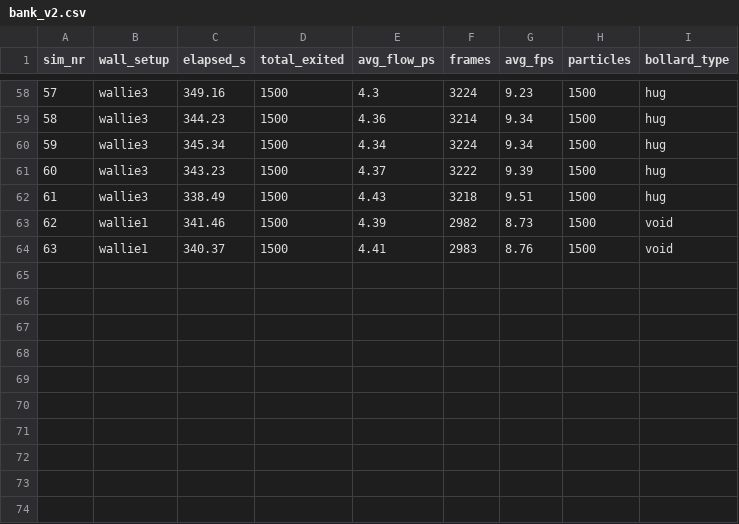
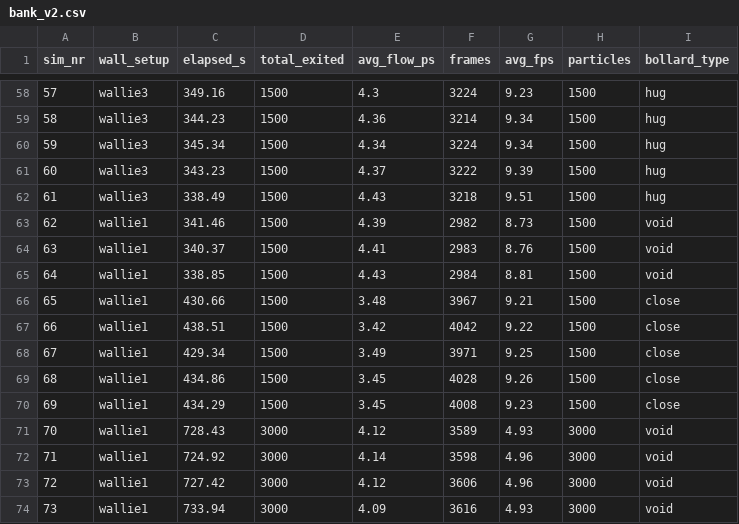
Before and after one commit to stud-diniz/crowdproject, a CSV file: bank_v2.csv, drawn as a sheet; only a part is shown, gaps mark what is left out; the diff names each change by its address in the sheet, - before the commit and + after, or states it on an @@ line.

Commit message:
experiment data

```diff
--- a/bank_v2.csv
+++ b/bank_v2.csv
+row 65: 64 | wallie1 | 338.85 | 1500 | 4.43 | 2984 | 8.81 | 1500 | void
+row 66: 65 | wallie1 | 430.66 | 1500 | 3.48 | 3967 | 9.21 | 1500 | close
+row 67: 66 | wallie1 | 438.51 | 1500 | 3.42 | 4042 | 9.22 | 1500 | close
+row 68: 67 | wallie1 | 429.34 | 1500 | 3.49 | 3971 | 9.25 | 1500 | close
+row 69: 68 | wallie1 | 434.86 | 1500 | 3.45 | 4028 | 9.26 | 1500 | close
+row 70: 69 | wallie1 | 434.29 | 1500 | 3.45 | 4008 | 9.23 | 1500 | close
+row 71: 70 | wallie1 | 728.43 | 3000 | 4.12 | 3589 | 4.93 | 3000 | void
+row 72: 71 | wallie1 | 724.92 | 3000 | 4.14 | 3598 | 4.96 | 3000 | void
+row 73: 72 | wallie1 | 727.42 | 3000 | 4.12 | 3606 | 4.96 | 3000 | void
+row 74: 73 | wallie1 | 733.94 | 3000 | 4.09 | 3616 | 4.93 | 3000 | void
```
Also changed, not shown: 3 other files.
